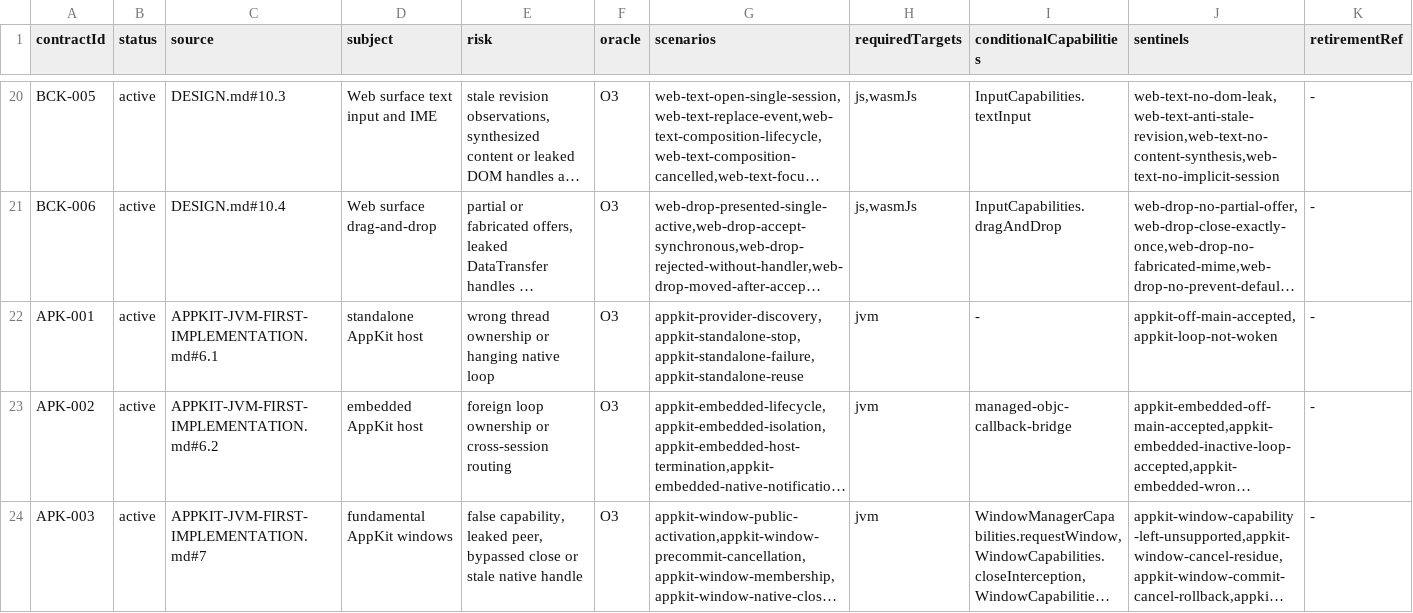
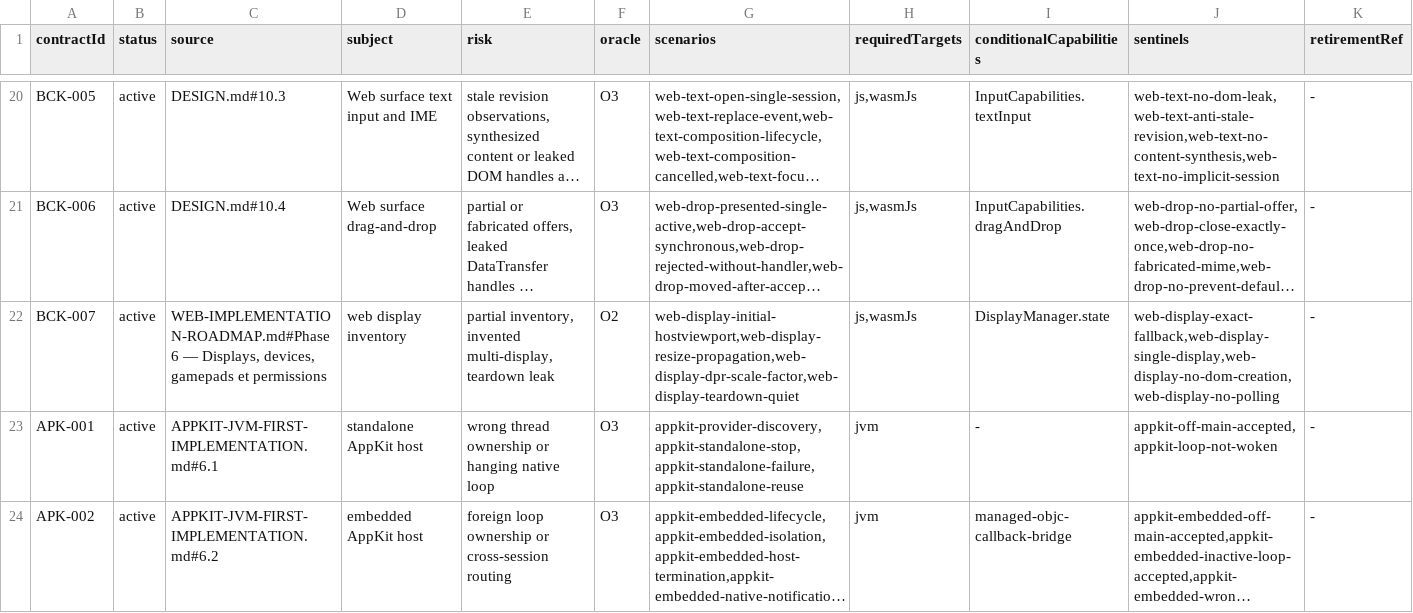
Before and after one commit to ygdrasil-io/poc-koreos, a TSV file: kadre/contracts/registry/contracts.tsv, drawn as a sheet; only a part is shown, gaps mark what is left out; the shorter side is filled out with more unchanged rows; long unchanged cells end in …; the diff names each change by its address in the sheet, - before the commit and + after, or states it on an @@ line.

```diff
--- a/kadre/contracts/registry/contracts.tsv
+++ b/kadre/contracts/registry/contracts.tsv
+row 22: BCK-007 | active | WEB-IMPLEMENTATION-ROADMAP.md#Phase 6 — Displays, devices, gamepads et permissions | web display inventory | partial inventory, invented multi-display, teardown leak | O2 | web-display-initial-hostviewport,web-display-resize-propagation,web-display-dpr-scale-factor,web-display-teardown-quiet | js,wasmJs | DisplayManager.state | web-display-exact-fallback,web-display-single-display,web-display-no-dom-creation,web-display-no-polling | -
```
Also changed, not shown: kadre/contracts/driver/web/contracts/evidence.tsv, 6 other files.
